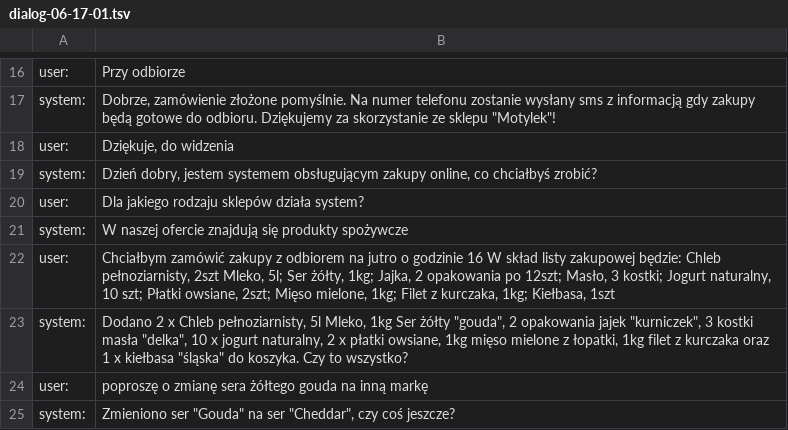
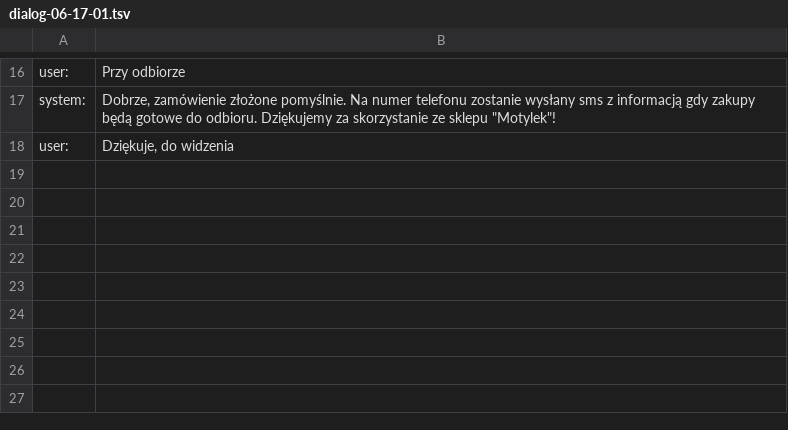
Before and after one commit to s459312/Generic_DialogSystem, a TSV file: data/dialog-06-17-01.tsv, drawn as a sheet; only a part is shown, gaps mark what is left out.

```diff
--- a/data/dialog-06-17-01.tsv
+++ b/data/dialog-06-17-01.tsv
@@ -18,8 +18 @@ system:	"Dobrze, zamówienie złożone pomyślnie. Na numer telefonu zostanie wy
 user:	Dziękuje, do widzenia
-system:	Dzień dobry, jestem systemem obsługującym zakupy online, co chciałbyś zrobić?
-user:	Dla jakiego rodzaju sklepów działa system?
-system:	W naszej ofercie znajdują się produkty spożywcze
-user:	Chciałbym zamówić zakupy z odbiorem na jutro o godzinie 16 W skład listy zakupowej będzie: Chleb pełnoziarnisty, 2szt Mleko, 5l; Ser żółty, 1kg; Jajka, 2 opakowania po 12szt; Masło, 3 kostki; Jogurt naturalny, 10 szt; Płatki owsiane, 2szt; Mięso mielone, 1kg; Filet z kurczaka, 1kg; Kiełbasa, 1szt
-system:	"Dodano 2 x Chleb pełnoziarnisty, 5l Mleko, 1kg Ser żółty ""gouda"", 2 opakowania jajek ""kurniczek"", 3 kostki masła ""delka"", 10 x jogurt naturalny, 2 x płatki owsiane, 1kg mięso mielone z łopatki, 1kg filet z kurczaka oraz 1 x kiełbasa ""śląska"" do koszyka. Czy to wszystko?"
-user:	poproszę o zmianę sera żółtego gouda na inną markę
-system:	"Zmieniono ser ""Gouda"" na ser ""Cheddar"", czy coś jeszcze?"
```
Also changed, not shown: data/dialog-06-01-01.tsv, data/dialog-06-07-01.tsv, 2 other files.
